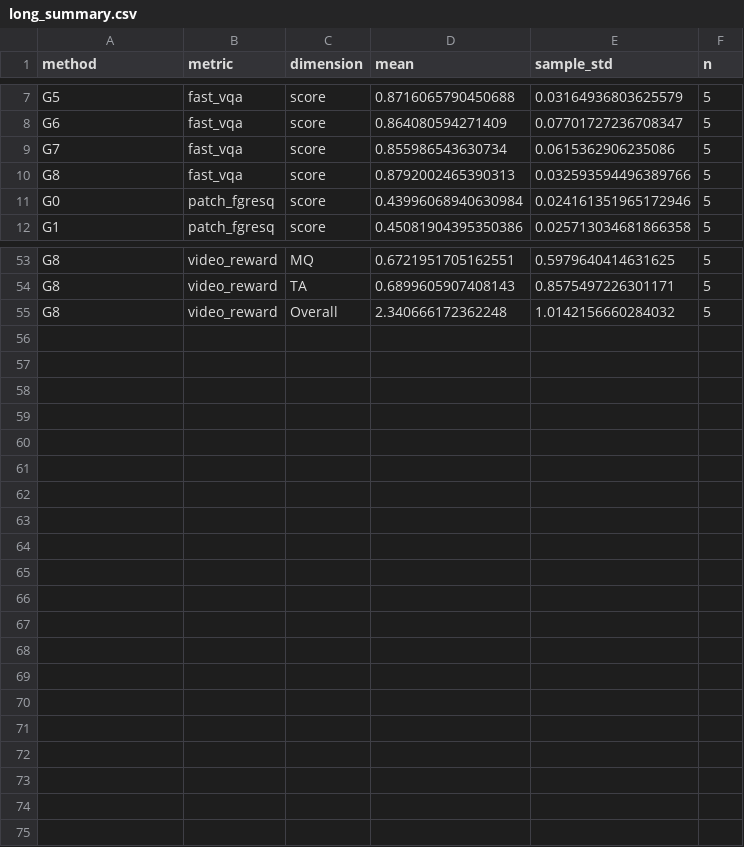
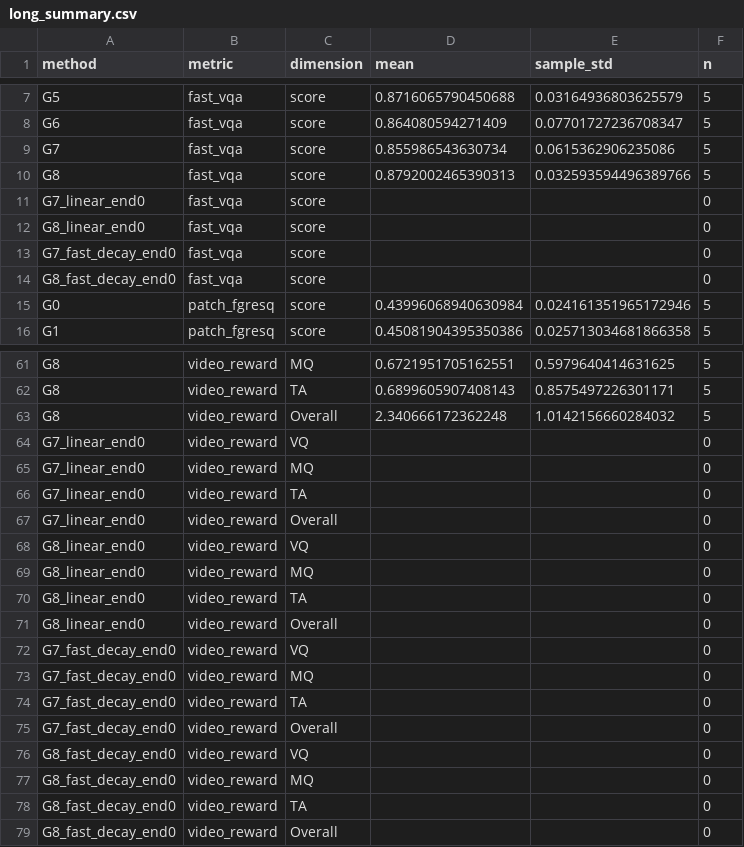
Before and after one commit to TetuDegit/krea14b-quality-site, a CSV file: long_summary.csv, drawn as a sheet; only a part is shown, gaps mark what is left out; the diff covers the shown part only; the diff names each change by its address in the sheet, - before the commit and + after, or states it on an @@ line.

Commit message:
Add four G7/G8 weight controls while preserving existing results
Add linear_end0 and fast_decay_end0 for spatial low-frequency and full-latent residual guidance: 20 videos, five matched cases per combination. Preserve the original 80 records and scores. Add three-schedule presets, posters, configuration downloads and explicit pending scores excluded from rankings. New media remains disabled until the separate Release upload is verified and published. Local SHA-256, data integrity and player/batch/enlarge checks passed.

```diff
--- a/long_summary.csv
+++ b/long_summary.csv
+row 11: G7_linear_end0 | fast_vqa | score |  |  | 0
+row 12: G8_linear_end0 | fast_vqa | score |  |  | 0
+row 13: G7_fast_decay_end0 | fast_vqa | score |  |  | 0
+row 14: G8_fast_decay_end0 | fast_vqa | score |  |  | 0
+row 64: G7_linear_end0 | video_reward | VQ |  |  | 0
+row 65: G7_linear_end0 | video_reward | MQ |  |  | 0
+row 66: G7_linear_end0 | video_reward | TA |  |  | 0
+row 67: G7_linear_end0 | video_reward | Overall |  |  | 0
+row 68: G8_linear_end0 | video_reward | VQ |  |  | 0
+row 69: G8_linear_end0 | video_reward | MQ |  |  | 0
+row 70: G8_linear_end0 | video_reward | TA |  |  | 0
+row 71: G8_linear_end0 | video_reward | Overall |  |  | 0
+row 72: G7_fast_decay_end0 | video_reward | VQ |  |  | 0
+row 73: G7_fast_decay_end0 | video_reward | MQ |  |  | 0
+row 74: G7_fast_decay_end0 | video_reward | TA |  |  | 0
+row 75: G7_fast_decay_end0 | video_reward | Overall |  |  | 0
+row 76: G8_fast_decay_end0 | video_reward | VQ |  |  | 0
+row 77: G8_fast_decay_end0 | video_reward | MQ |  |  | 0
+row 78: G8_fast_decay_end0 | video_reward | TA |  |  | 0
+row 79: G8_fast_decay_end0 | video_reward | Overall |  |  | 0
```
Also changed, not shown: 4 added rows elsewhere in this file, long_media_checksums.tsv, 28 other files.
